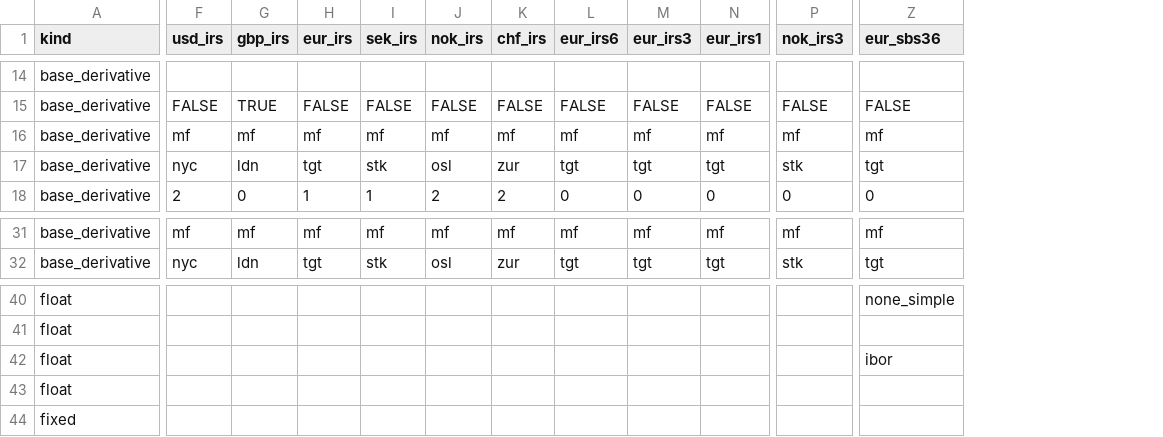
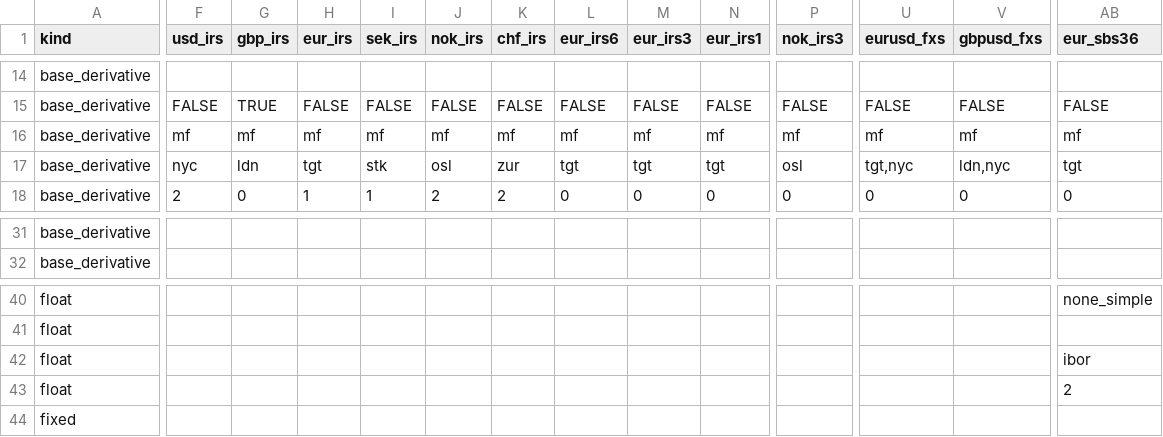
Before and after one commit to attack68/rateslib, a CSV file: rateslib/data/__instrument_spec.csv, drawn as a sheet; only a part is shown, gaps mark what is left out; addresses are those after the commit; the diff covers the shown part only; the diff names each change by its address in the sheet, - before the commit and + after, or states it on an @@ line.

```diff
--- a/rateslib/data/__instrument_spec.csv
+++ b/rateslib/data/__instrument_spec.csv
+column U (eurusd_fxs), rows 15-18: FALSE | mf | tgt,nyc | 0
+column V (gbpusd_fxs), rows 15-18: FALSE | mf | ldn,nyc | 0
-P17 (nok_irs3): stk
+P17 (nok_irs3): osl
-F31 (usd_irs): mf
+F31 (usd_irs): (empty)
-G31 (gbp_irs): mf
+G31 (gbp_irs): (empty)
-H31 (eur_irs): mf
+H31 (eur_irs): (empty)
-I31 (sek_irs): mf
+I31 (sek_irs): (empty)
-J31 (nok_irs): mf
+J31 (nok_irs): (empty)
-K31 (chf_irs): mf
+K31 (chf_irs): (empty)
-L31 (eur_irs6): mf
+L31 (eur_irs6): (empty)
-M31 (eur_irs3): mf
+M31 (eur_irs3): (empty)
-N31 (eur_irs1): mf
+N31 (eur_irs1): (empty)
-P31 (nok_irs3): mf
+P31 (nok_irs3): (empty)
-AB31 (eur_sbs36): mf
+AB31 (eur_sbs36): (empty)
-F32 (usd_irs): nyc
+F32 (usd_irs): (empty)
-G32 (gbp_irs): ldn
+G32 (gbp_irs): (empty)
-H32 (eur_irs): tgt
+H32 (eur_irs): (empty)
-I32 (sek_irs): stk
+I32 (sek_irs): (empty)
-J32 (nok_irs): osl
+J32 (nok_irs): (empty)
-K32 (chf_irs): zur
+K32 (chf_irs): (empty)
-L32 (eur_irs6): tgt
+L32 (eur_irs6): (empty)
-M32 (eur_irs3): tgt
+M32 (eur_irs3): (empty)
-N32 (eur_irs1): tgt
+N32 (eur_irs1): (empty)
-P32 (nok_irs3): stk
+P32 (nok_irs3): (empty)
-AB32 (eur_sbs36): tgt
+AB32 (eur_sbs36): (empty)
-AB43 (eur_sbs36): (empty)
+AB43 (eur_sbs36): 2
```
Also changed, not shown: 1 added row, 1 removed row and 105 edited cells elsewhere in this file, 3 other files.
